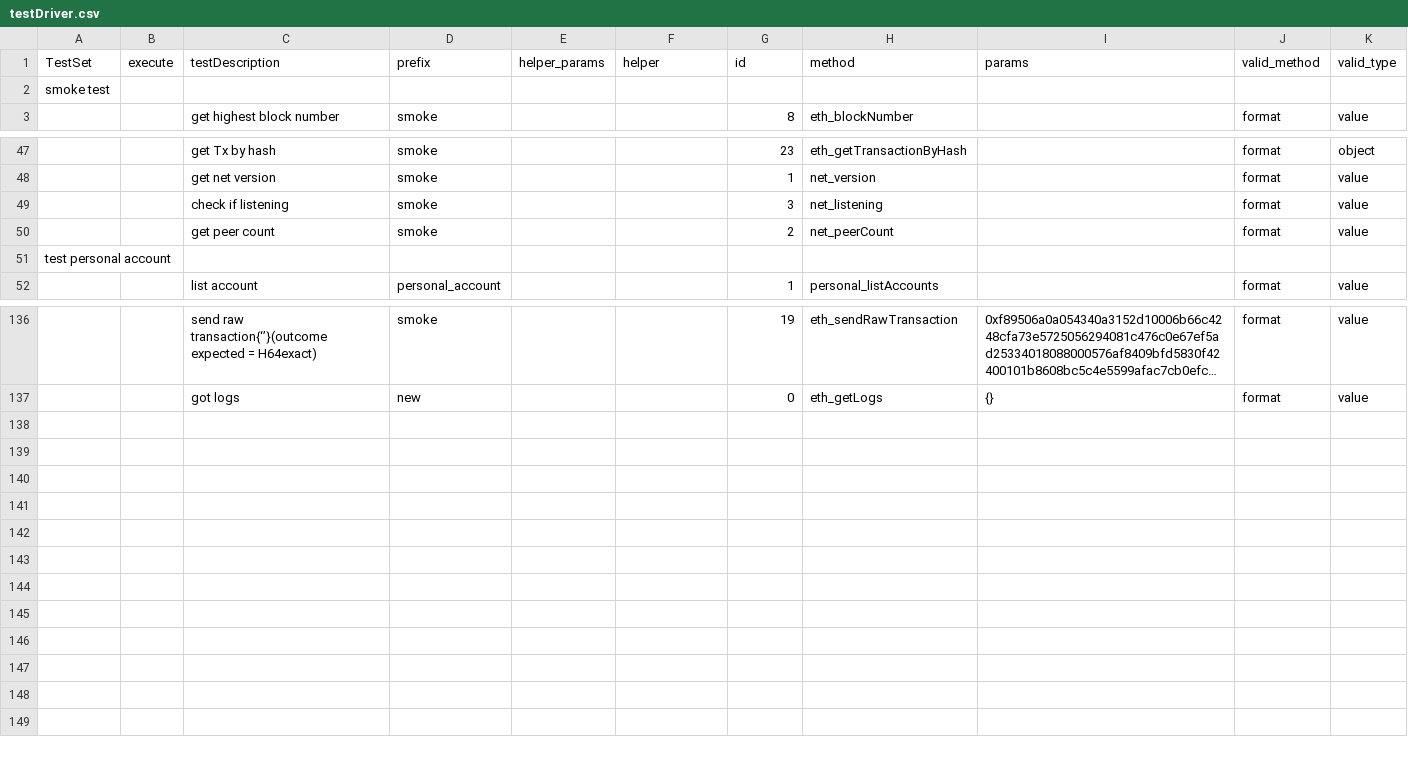
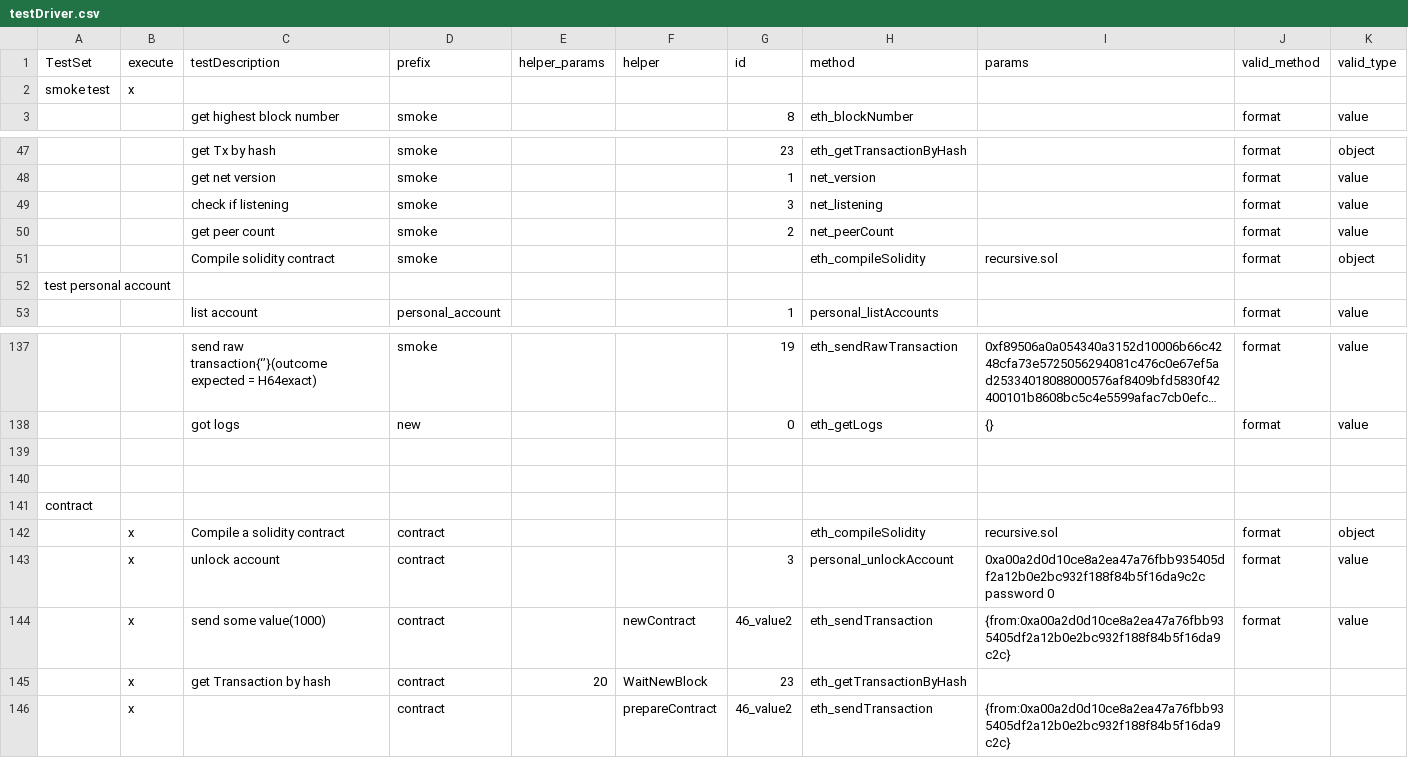
Before and after one commit to makkii-dev/qa-rpc, a CSV file: test_cases/testDriver.csv, drawn as a sheet; only a part is shown, gaps mark what is left out; long unchanged cells end in …; rows hold the shown columns only; the diff covers the shown part only; the diff names each change by its address in the sheet, - before the commit and + after, or states it on an @@ line.

Commit message:
daily backup 1008:start contract related functions

```diff
--- a/test_cases/testDriver.csv
+++ b/test_cases/testDriver.csv
-B2 (execute): (empty)
+B2 (execute): x
+row 51:  |  | Compile solidity contract | smoke |  |  |  | eth_compileSolidity | recursive.sol | format | object
+row 139: (empty)
+row 140: (empty)
+row 141: contract
+row 142:  | x | Compile a solidity contract | contract |  |  |  | eth_compileSolidity | recursive.sol | format | object
+row 143:  | x | unlock account | contract |  |  | 3 | personal_unlockAccount | 0xa00a2d0d10ce8a2ea47a76fbb935405df2a12b0e2bc932f188f84b5f16da9c2c password 0 | format | value
+row 144:  | x | send some value(1000) | contract |  | newContract | 46_value2 | eth_sendTransaction | {from:0xa00a2d0d10ce8a2ea47a76fbb935405df2a12b0e2bc932f188f84b5f16da9c2c} | format | value
+row 145:  | x | get Transaction by hash | contract | 20 | WaitNewBlock | 23 | eth_getTransactionByHash
+row 146:  | x |  | contract |  | prepareContract | 46_value2 | eth_sendTransaction | {from:0xa00a2d0d10ce8a2ea47a76fbb935405df2a12b0e2bc932f188f84b5f16da9c2c}
```
Also changed, not shown: 16 edited cells elsewhere in this file, 7 other files.
